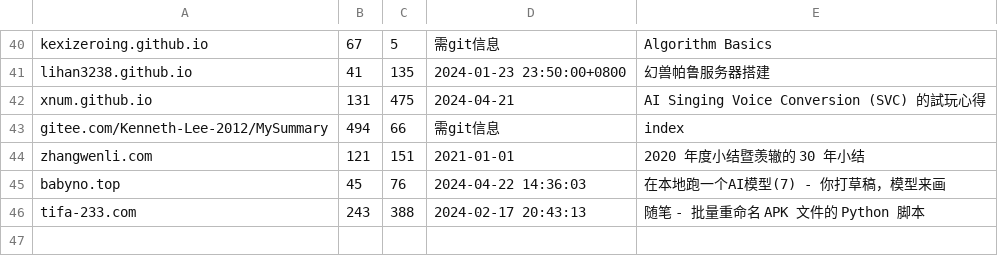
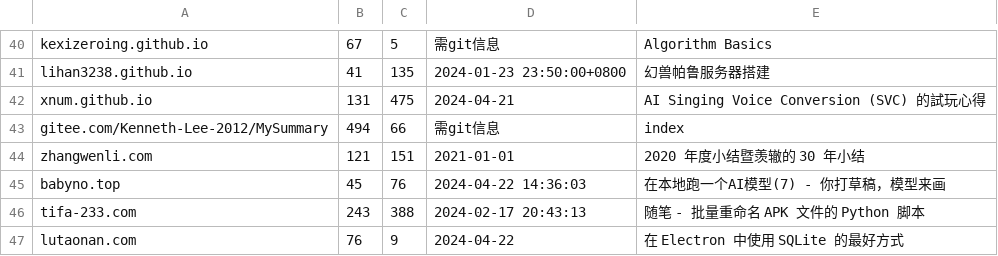
Before and after one commit to nobodxbodon/collection-of-chinese-blogs, a CSV file: 原型/统计数据.csv, drawn as a sheet; only a part is shown, gaps mark what is left out; the diff names each change by its address in the sheet, - before the commit and + after, or states it on an @@ line.

```diff
--- a/原型/统计数据.csv
+++ b/原型/统计数据.csv
+row 47: lutaonan.com | 76 | 9 | 2024-04-22 | 在 Electron 中使用 SQLite 的最好方式
```
Also changed, not shown: 原型/仓库列表.csv, 原型/博文目录.csv, 2 other files.
